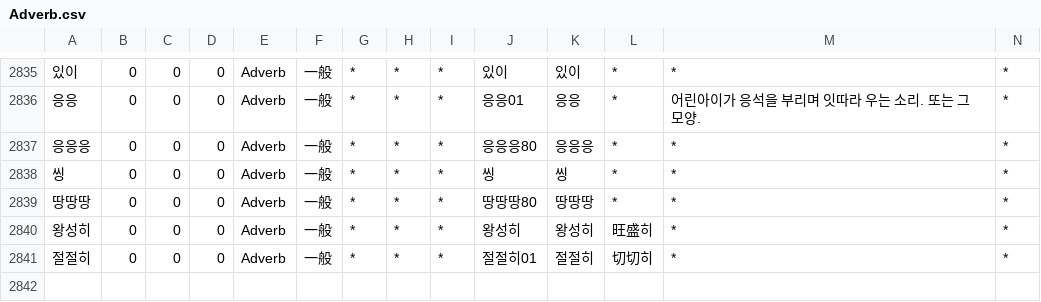
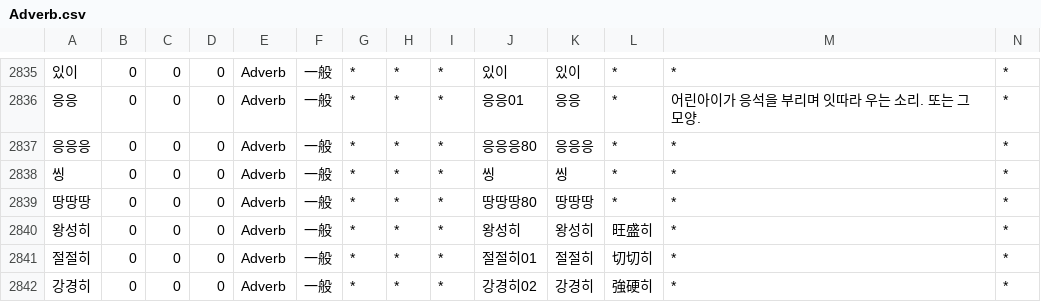
Before and after one commit to okikirmui/nkhandic, a CSV file: seed/Adverb.csv, drawn as a sheet; only a part is shown, gaps mark what is left out; rows hold the shown columns only; the diff names each change by its address in the sheet, - before the commit and + after, or states it on an @@ line.

```diff
--- a/seed/Adverb.csv
+++ b/seed/Adverb.csv
+row 2842: 강경히 | 0 | 0 | 0 | Adverb | 一般 | * | * | * | 강경히02 | 강경히 | 強硬히 | * | *
```
Also changed, not shown: seed/Noun.supplement.name.csv, seed/Root.csv, 1 other file.
